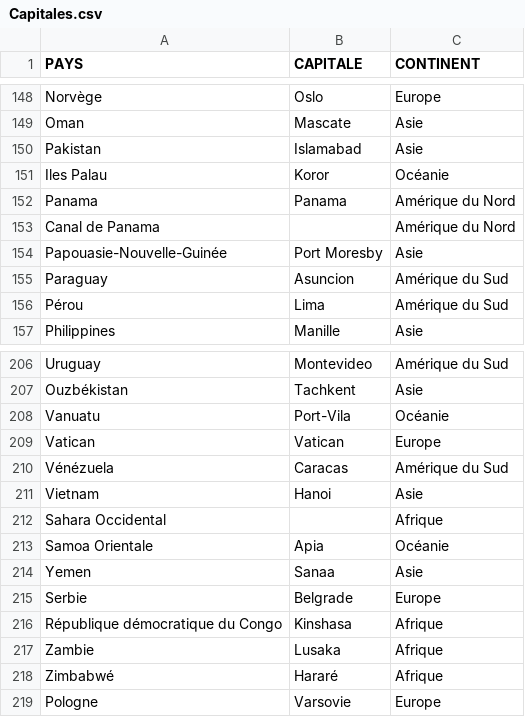
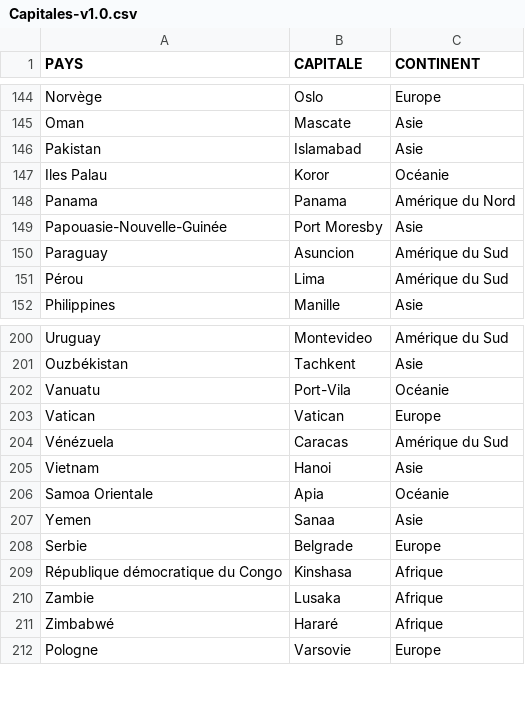
Before and after one commit to henches/Capitales, a CSV file: Helpers/create-capitals-list/Capitales-v1.0.csv (was Helpers/create-capitals-list/Capitales.csv), drawn as a sheet; only a part is shown, gaps mark what is left out; the diff covers the shown part only.

```diff
--- a/Helpers/create-capitals-list/Capitales.csv
+++ b/Helpers/create-capitals-list/Capitales-v1.0.csv
@@ -152,3 +148,2 @@ Iles Palau;Koror;Océanie
 Panama;Panama;Amérique du Nord
-Canal de Panama;;Amérique du Nord
 Papouasie-Nouvelle-Guinée;Port Moresby;Asie
@@ -211,3 +205,2 @@ Vénézuela;Caracas;Amérique du Sud
 Vietnam;Hanoi;Asie
-Sahara Occidental;;Afrique
 Samoa Orientale;Apia;Océanie
```
Also changed, not shown: 5 removed rows elsewhere in this file, 9 other files.
